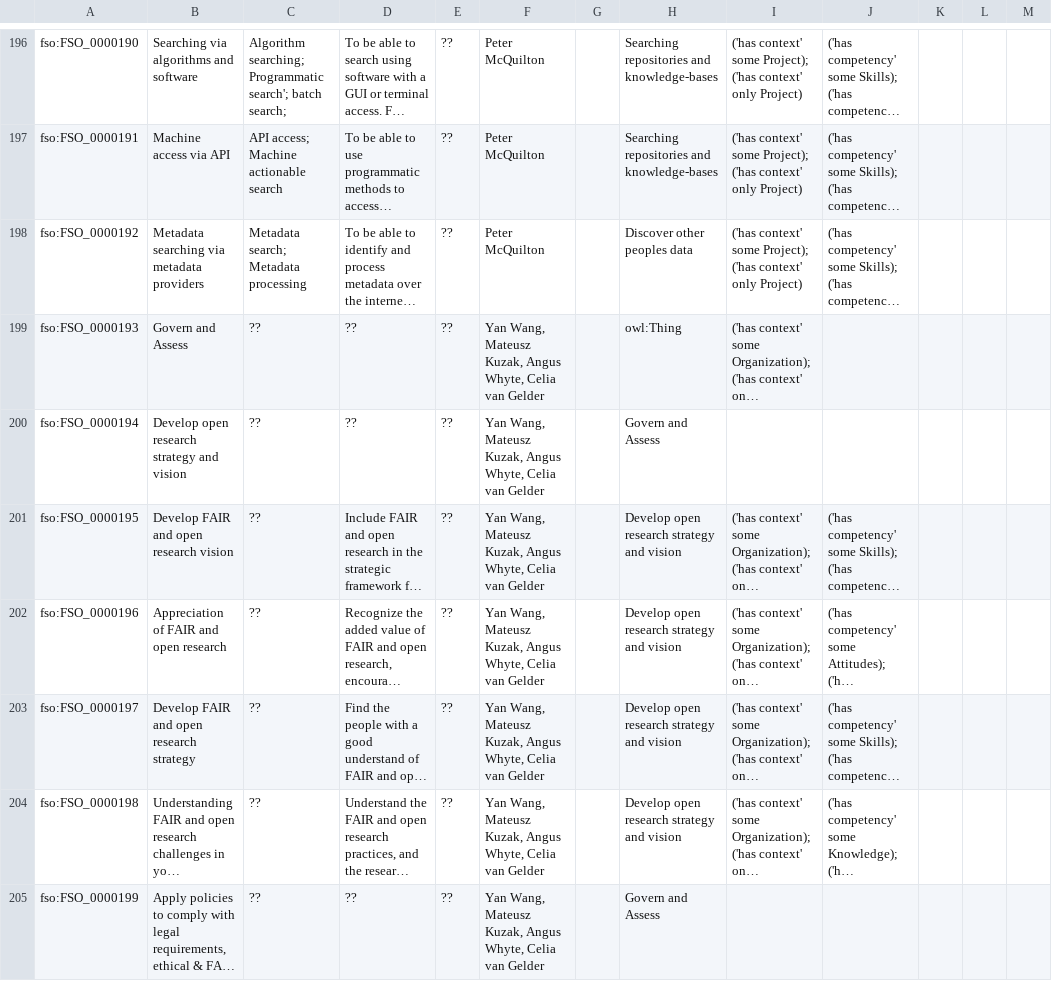
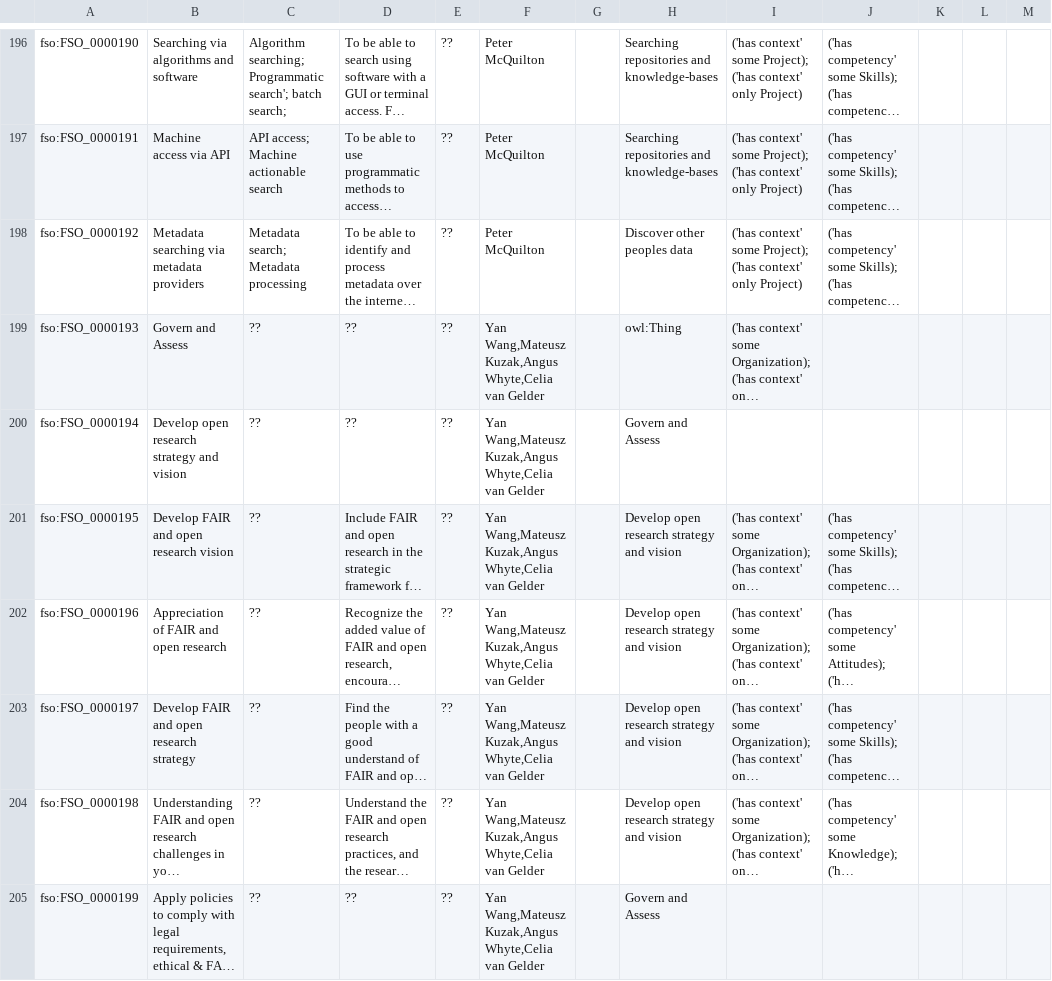
Before and after one commit to terms4fairskills/FAIRterminology, a TSV file: development/fso.tsv, drawn as a sheet; only a part is shown, gaps mark what is left out; long unchanged cells end in …; the diff covers the shown part only; the diff names each change by its address in the sheet, - before the commit and + after, or states it on an @@ line.

```diff
--- a/development/fso.tsv
+++ b/development/fso.tsv
-F199:F205: Yan Wang, Mateusz Kuzak, Angus Whyte, Celia van Gelder
+F199:F205: Yan Wang,Mateusz Kuzak,Angus Whyte,Celia van Gelder
```
Also changed, not shown: 167 edited cells elsewhere in this file.
